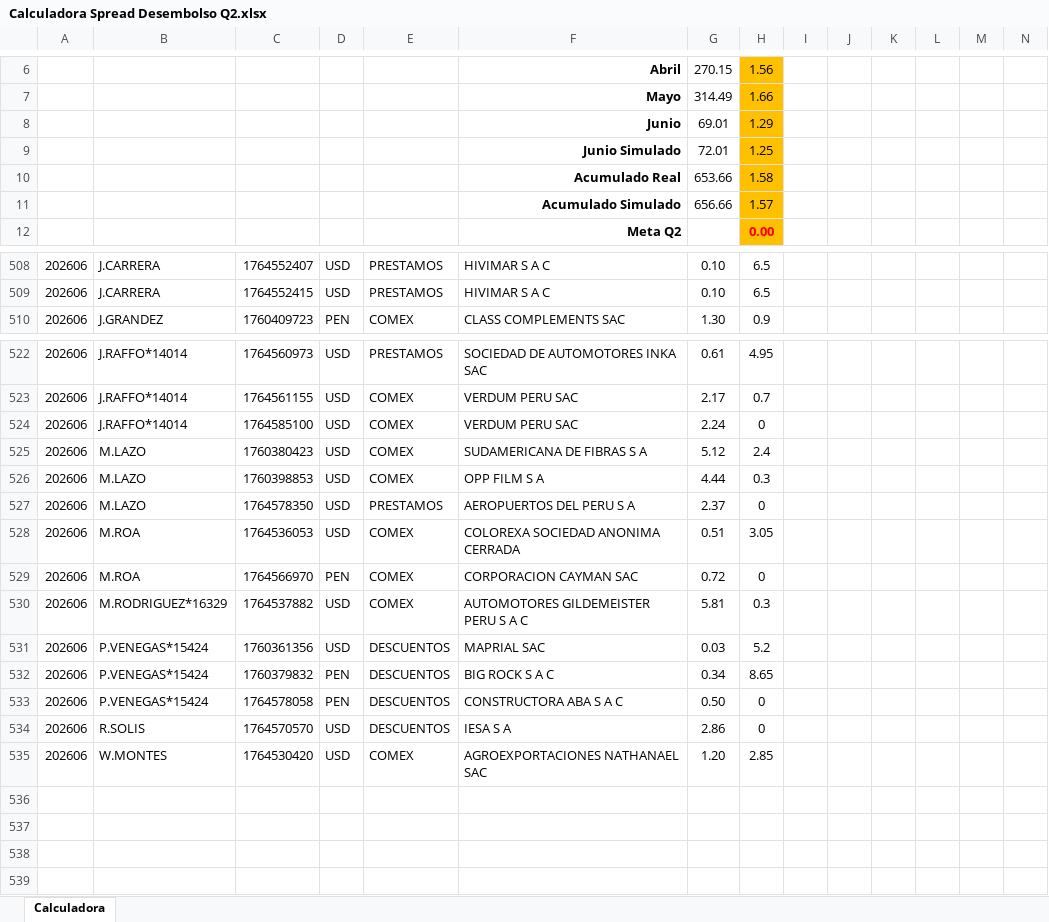
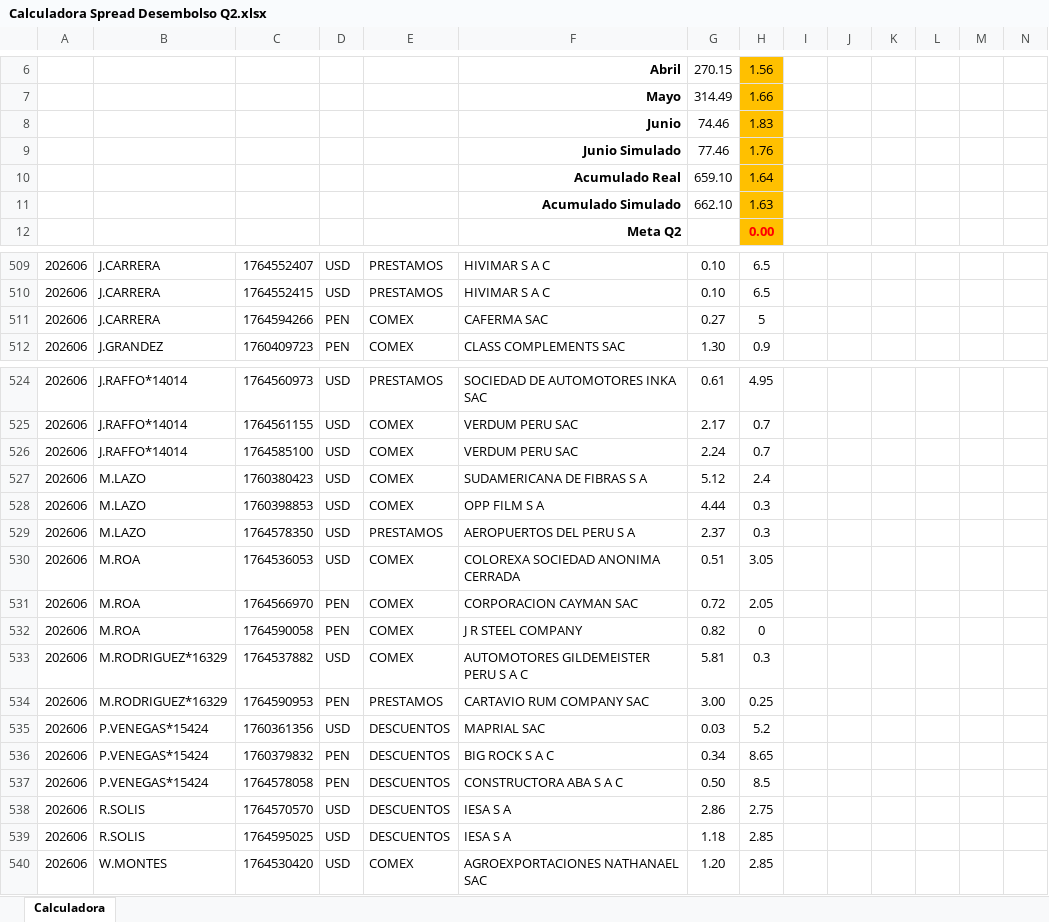
Before and after one commit to luiszelmu98/archivos, an Excel workbook: Calculadora Spread Desembolso Q2.xlsx, sheet Calculadora, drawn as a sheet; only a part is shown, gaps mark what is left out; values as stored, in another font and other column widths than the file's, no borders; charts and pictures not drawn; removed rows and columns are numbered as before the commit, all else as after; rows hold the shown columns only; the diff covers the shown part only; the diff names each change by its address in the sheet, - before the commit and + after, or states it on an @@ line.

Commit message:
Add files via upload

```diff
--- a/Calculadora Spread Desembolso Q2.xlsx (sheet Calculadora)
+++ b/Calculadora Spread Desembolso Q2.xlsx (sheet Calculadora)
-row 8:  |  |  |  |  | Junio | 69.01 | 1.29
-row 9:  |  |  |  |  | Junio Simulado | 72.01 | 1.25
-row 10:  |  |  |  |  | Acumulado Real | 653.66 | 1.58
-row 11:  |  |  |  |  | Acumulado Simulado | 656.66 | 1.57
+row 8:  |  |  |  |  | Junio | 74.46 | 1.83
+row 9:  |  |  |  |  | Junio Simulado | 77.46 | 1.76
+row 10:  |  |  |  |  | Acumulado Real | 659.10 | 1.64
+row 11:  |  |  |  |  | Acumulado Simulado | 662.10 | 1.63
+row 511: 202606 | J.CARRERA | 1764594266 | PEN | COMEX | CAFERMA SAC | 0.27 | 5
-H526: 0
+H526: 0.7
-H529: 0
+H529: 0.3
-H531: 0
+H531: 2.05
+row 532: 202606 | M.ROA | 1764590058 | PEN | COMEX | J R STEEL COMPANY | 0.82 | 0
+row 534: 202606 | M.RODRIGUEZ*16329 | 1764590953 | PEN | PRESTAMOS | CARTAVIO RUM COMPANY SAC | 3.00 | 0.25
-H537: 0
+H537: 8.5
-H538: 0
+H538: 2.75
+row 539: 202606 | R.SOLIS | 1764595025 | USD | DESCUENTOS | IESA S A | 1.18 | 2.85
```
Also changed, not shown: 1 added row and 22 edited cells elsewhere in this sheet.
